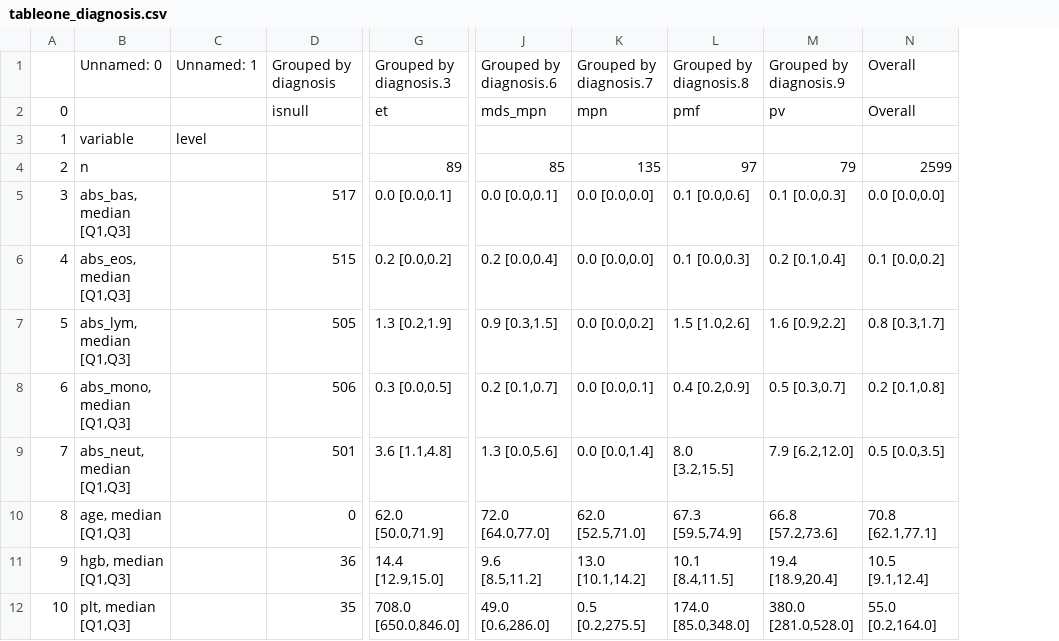
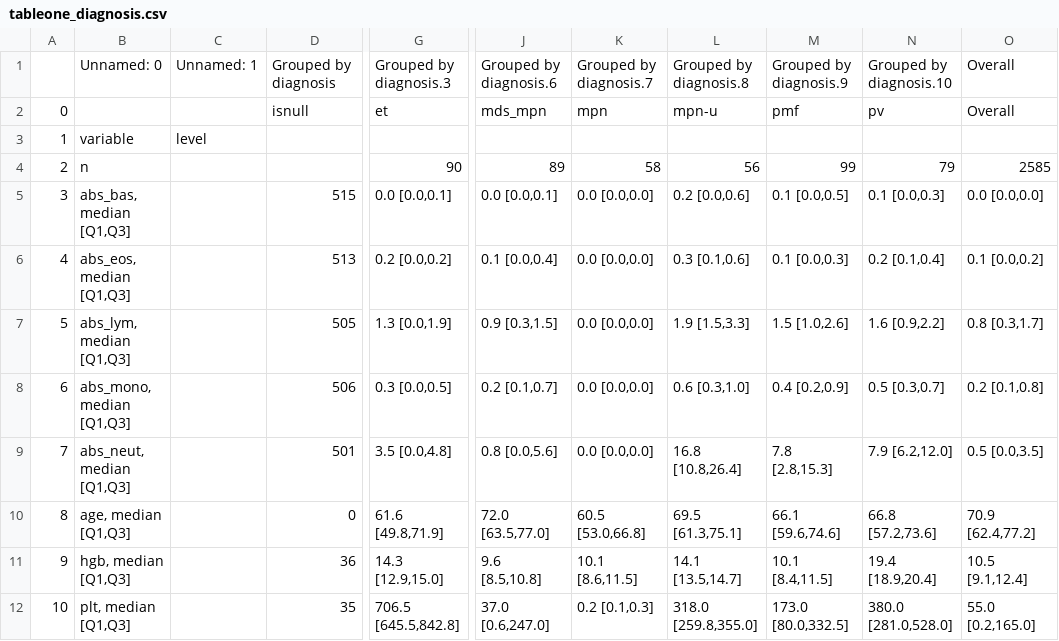
Before and after one commit to cbeauhilton/failure, a CSV file: reports/figures/exploratory_data_analysis/tables_one/tableone_diagnosis.csv, drawn as a sheet; only a part is shown, gaps mark what is left out; addresses are those after the commit; the diff covers the shown part only; the diff names each change by its address in the sheet, - before the commit and + after, or states it on an @@ line.

```diff
--- a/reports/figures/exploratory_data_analysis/tables_one/tableone_diagnosis.csv
+++ b/reports/figures/exploratory_data_analysis/tables_one/tableone_diagnosis.csv
+column L, rows 1-12: Grouped by diagnosis.8 | mpn-u |  | 56 | 0.2 [0.0,0.6] | 0.3 [0.1,0.6] | 1.9 [1.5,3.3] | 0.6 [0.3,1.0] | 16.8 [10.8,26.4] | 69.5 [61.3,75.1] | 14.1 [13.5,14.7] | 318.0 [259.8,355.0]
-M1: Grouped by diagnosis.8
+M1: Grouped by diagnosis.9
-N1: Grouped by diagnosis.9
+N1: Grouped by diagnosis.10
-G4: 89
+G4: 90
-J4: 85
+J4: 89
-K4: 135
+K4: 58
-M4: 97
+M4: 99
-O4: 2599
+O4: 2585
-D5: 517
+D5: 515
-M5: 0.1 [0.0,0.6]
+M5: 0.1 [0.0,0.5]
-D6: 515
+D6: 513
-J6: 0.2 [0.0,0.4]
+J6: 0.1 [0.0,0.4]
-G7: 1.3 [0.2,1.9]
+G7: 1.3 [0.0,1.9]
-K7: 0.0 [0.0,0.2]
+K7: 0.0 [0.0,0.0]
-K8: 0.0 [0.0,0.1]
+K8: 0.0 [0.0,0.0]
-G9: 3.6 [1.1,4.8]
+G9: 3.5 [0.0,4.8]
-J9: 1.3 [0.0,5.6]
+J9: 0.8 [0.0,5.6]
-K9: 0.0 [0.0,1.4]
+K9: 0.0 [0.0,0.0]
-M9: 8.0 [3.2,15.5]
+M9: 7.8 [2.8,15.3]
-G10: 62.0 [50.0,71.9]
+G10: 61.6 [49.8,71.9]
-J10: 72.0 [64.0,77.0]
+J10: 72.0 [63.5,77.0]
-K10: 62.0 [52.5,71.0]
+K10: 60.5 [53.0,66.8]
-M10: 67.3 [59.5,74.9]
+M10: 66.1 [59.6,74.6]
-O10: 70.8 [62.1,77.1]
+O10: 70.9 [62.4,77.2]
-G11: 14.4 [12.9,15.0]
+G11: 14.3 [12.9,15.0]
-J11: 9.6 [8.5,11.2]
+J11: 9.6 [8.5,10.8]
-K11: 13.0 [10.1,14.2]
+K11: 10.1 [8.6,11.5]
-G12: 708.0 [650.0,846.0]
+G12: 706.5 [645.5,842.8]
-J12: 49.0 [0.6,286.0]
+J12: 37.0 [0.6,247.0]
-K12: 0.5 [0.2,275.5]
+K12: 0.2 [0.1,0.3]
-M12: 174.0 [85.0,348.0]
+M12: 173.0 [80.0,332.5]
-O12: 55.0 [0.2,164.0]
+O12: 55.0 [0.2,165.0]
```
Also changed, not shown: 1 added row, 18 edited cells and row numbers in column A elsewhere in this file, reports/figures/exploratory_data_analysis/tables_one/tableone_nongroupby.csv, reports/figures/metrics/roc_curve_data.csv, 31 other files.
